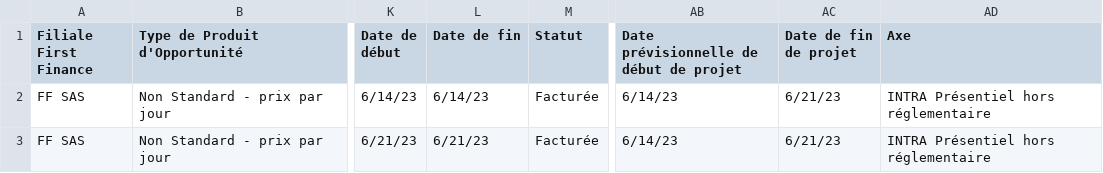
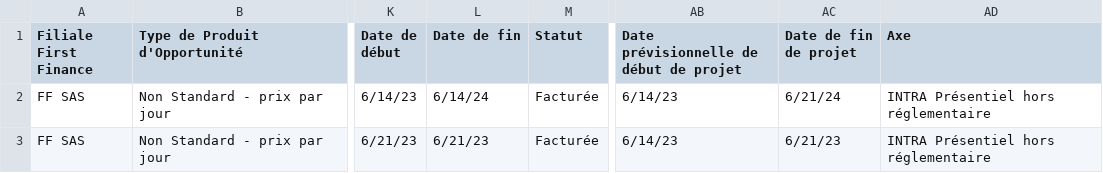
Before and after one commit to ravernhe/ca_project, a CSV file: case_test_data/lot_reel/1_rapport_pdt_opportunité_intra-Tableau_1.csv, drawn as a sheet; only a part is shown, gaps mark what is left out; the diff names each change by its address in the sheet, - before the commit and + after, or states it on an @@ line.

```diff
--- a/case_test_data/lot_reel/1_rapport_pdt_opportunité_intra-Tableau_1.csv
+++ b/case_test_data/lot_reel/1_rapport_pdt_opportunité_intra-Tableau_1.csv
-L2 (Date de fin): 6/14/23
+L2 (Date de fin): 6/14/24
-AC2 (Date de fin de projet): 6/21/23
+AC2 (Date de fin de projet): 6/21/24
```
Also changed, not shown: case_test_data/lot_reel/2_rapport_ss_sessio_Tableau_1.csv, 4 other files.
